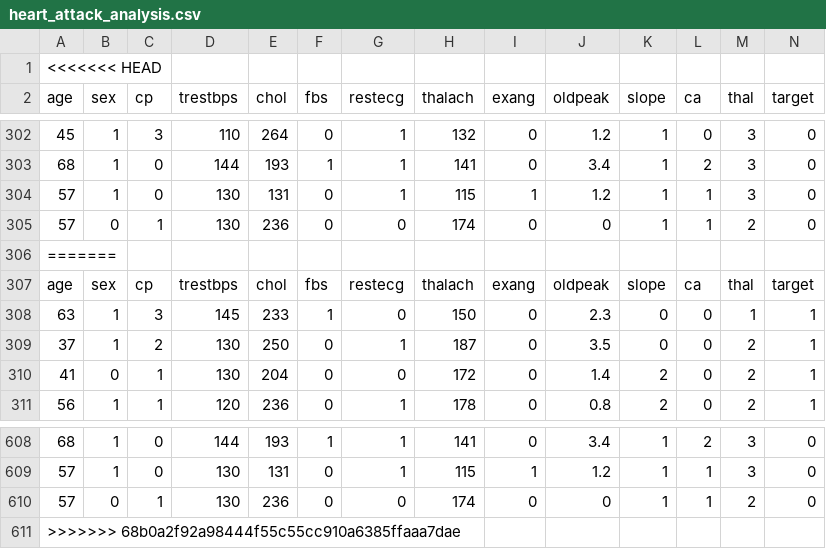
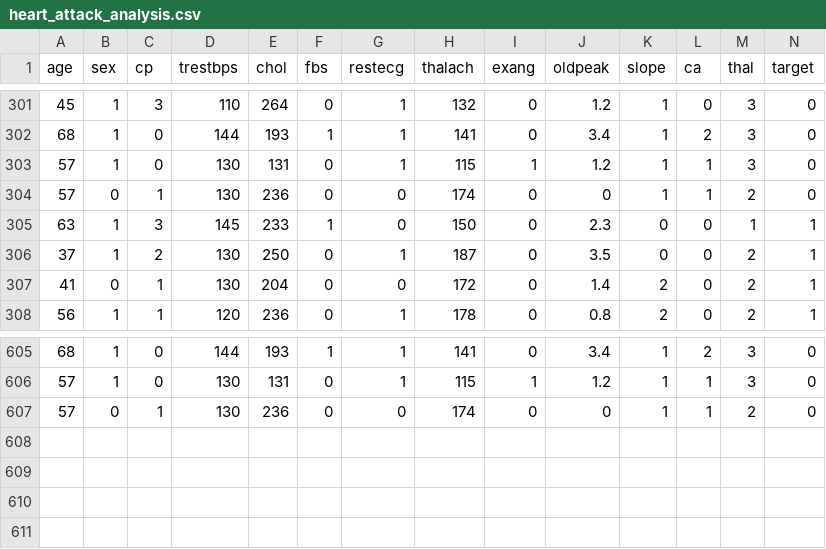
Before and after one commit to artimus07/HeartAttackAnalysis, a CSV file: heart_attack_analysis.csv, drawn as a sheet; only a part is shown, gaps mark what is left out; the diff names each change by its address in the sheet, - before the commit and + after, or states it on an @@ line.

Commit message:
Data Validation done

```diff
--- a/heart_attack_analysis.csv
+++ b/heart_attack_analysis.csv
-row 1: <<<<<<< HEAD
-row 306: =======
-row 307: age | sex | cp | trestbps | chol | fbs | restecg | thalach | exang | oldpeak | slope | ca | thal | target
-row 611: >>>>>>> 68b0a2f92a98444f55c55cc910a6385ffaaa7dae
```
Also changed, not shown: 30 other files.
